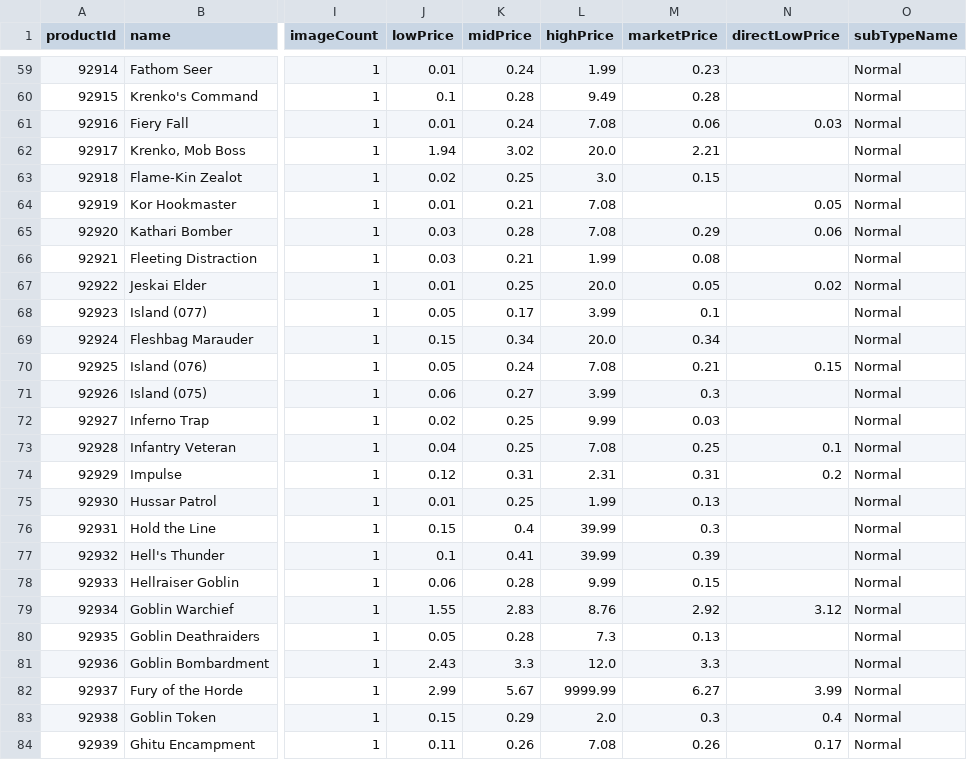
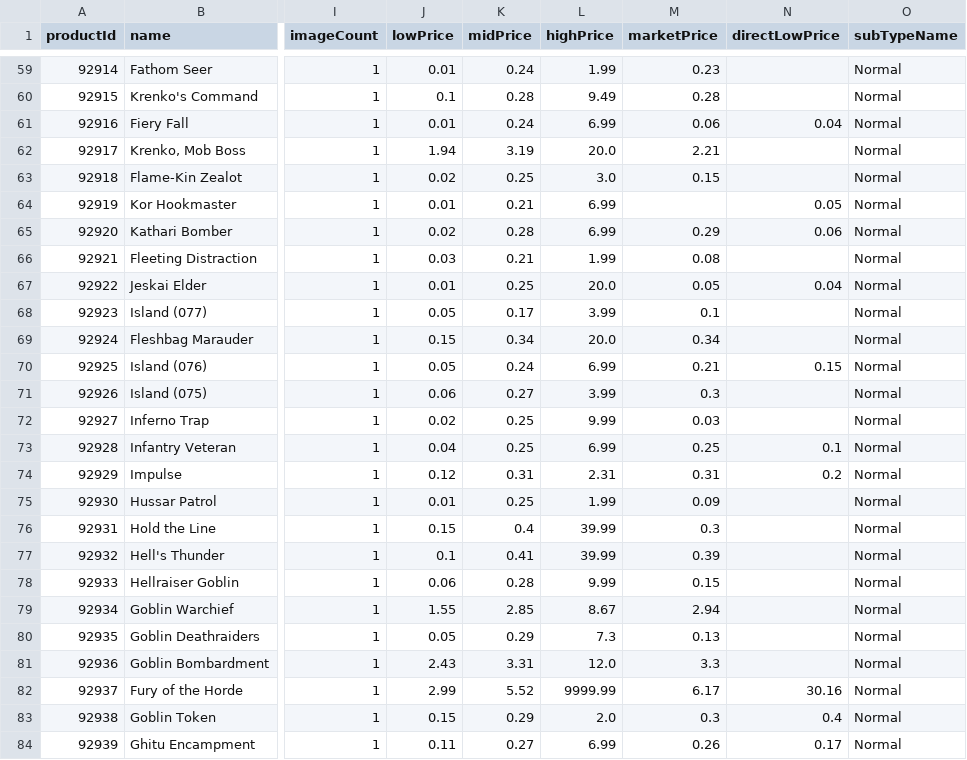
Before and after one commit to Randy1523/.NetAssignmnet2, a CSV file: Assignment2/Data/Magic/DuelDecksSpeedvsCunningProductsAndPrices.csv, drawn as a sheet; only a part is shown, gaps mark what is left out; the diff covers the shown part only; the diff names each change by its address in the sheet, - before the commit and + after, or states it on an @@ line.

```diff
--- a/Assignment2/Data/Magic/DuelDecksSpeedvsCunningProductsAndPrices.csv
+++ b/Assignment2/Data/Magic/DuelDecksSpeedvsCunningProductsAndPrices.csv
-L61 (highPrice): 7.08
+L61 (highPrice): 6.99
-N61 (directLowPrice): 0.03
+N61 (directLowPrice): 0.04
-K62 (midPrice): 3.02
+K62 (midPrice): 3.19
-L64:L65 (highPrice): 7.08
+L64:L65 (highPrice): 6.99
-J65 (lowPrice): 0.03
+J65 (lowPrice): 0.02
-N67 (directLowPrice): 0.02
+N67 (directLowPrice): 0.04
-L70 (highPrice): 7.08
+L70 (highPrice): 6.99
-L73 (highPrice): 7.08
+L73 (highPrice): 6.99
-M75 (marketPrice): 0.13
+M75 (marketPrice): 0.09
-K79 (midPrice): 2.83
+K79 (midPrice): 2.85
-L79 (highPrice): 8.76
+L79 (highPrice): 8.67
-M79 (marketPrice): 2.92
+M79 (marketPrice): 2.94
-N79 (directLowPrice): 3.12
+N79 (directLowPrice): (empty)
-K80 (midPrice): 0.28
+K80 (midPrice): 0.29
-K81 (midPrice): 3.3
+K81 (midPrice): 3.31
-K82 (midPrice): 5.67
+K82 (midPrice): 5.52
-M82 (marketPrice): 6.27
+M82 (marketPrice): 6.17
-N82 (directLowPrice): 3.99
+N82 (directLowPrice): 30.16
-K84 (midPrice): 0.26
+K84 (midPrice): 0.27
-L84 (highPrice): 7.08
+L84 (highPrice): 6.99
```
Also changed, not shown: 27 edited cells elsewhere in this file, Assignment2/Data/Magic/10thEditionProductsAndPrices.csv, Assignment2/Data/Magic/7thEditionProductsAndPrices.csv, 13 other files.
